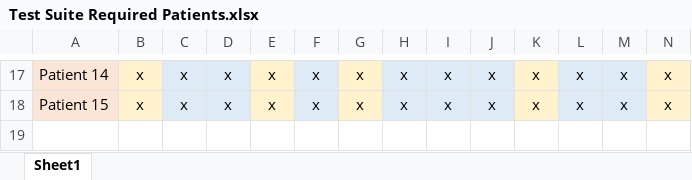
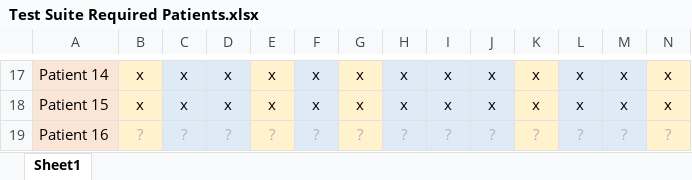
Before and after one commit to nhsconnect/gpconnect-provider-testing, an Excel workbook: Data/Test Suite Required Patients.xlsx, sheet Sheet1, drawn as a sheet; only a part is shown, gaps mark what is left out; values as stored, in another font and other column widths than the file's, no borders; rows hold the shown columns only; the diff names each change by its address in the sheet, - before the commit and + after, or states it on an @@ line.

Commit message:
Added first Patient endpoint test scenarios and supporting steps

```diff
--- a/Data/Test Suite Required Patients.xlsx (sheet Sheet1)
+++ b/Data/Test Suite Required Patients.xlsx (sheet Sheet1)
+row 19: Patient 16 | ? | ? | ? | ? | ? | ? | ? | ? | ? | ? | ? | ? | ?
```
Also changed, not shown: 6 other files.
